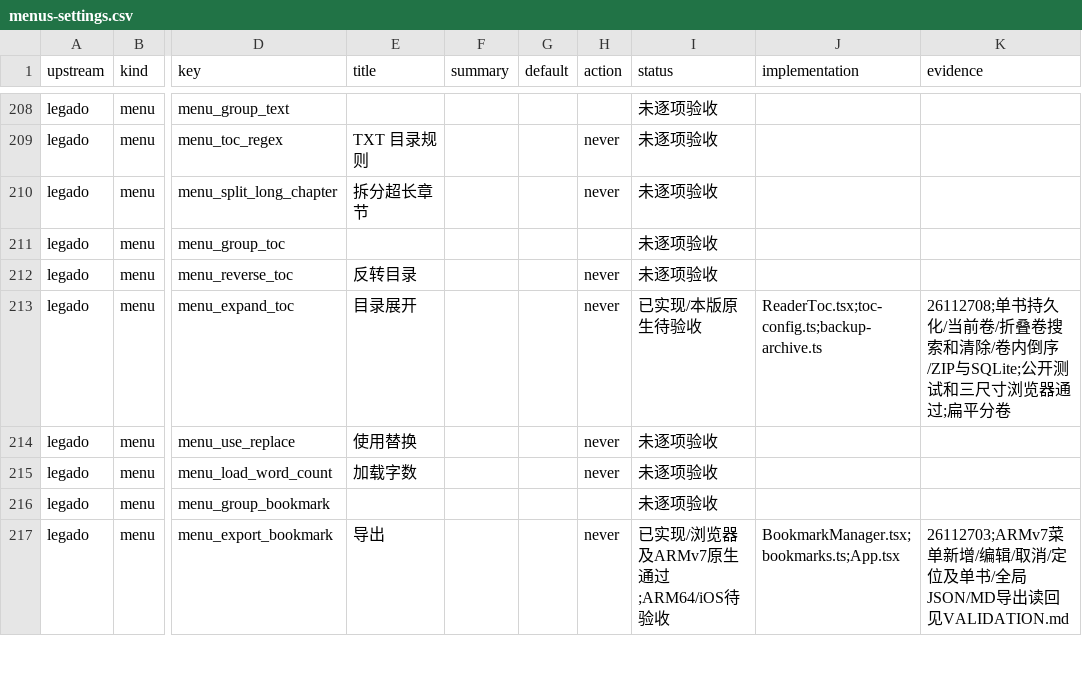
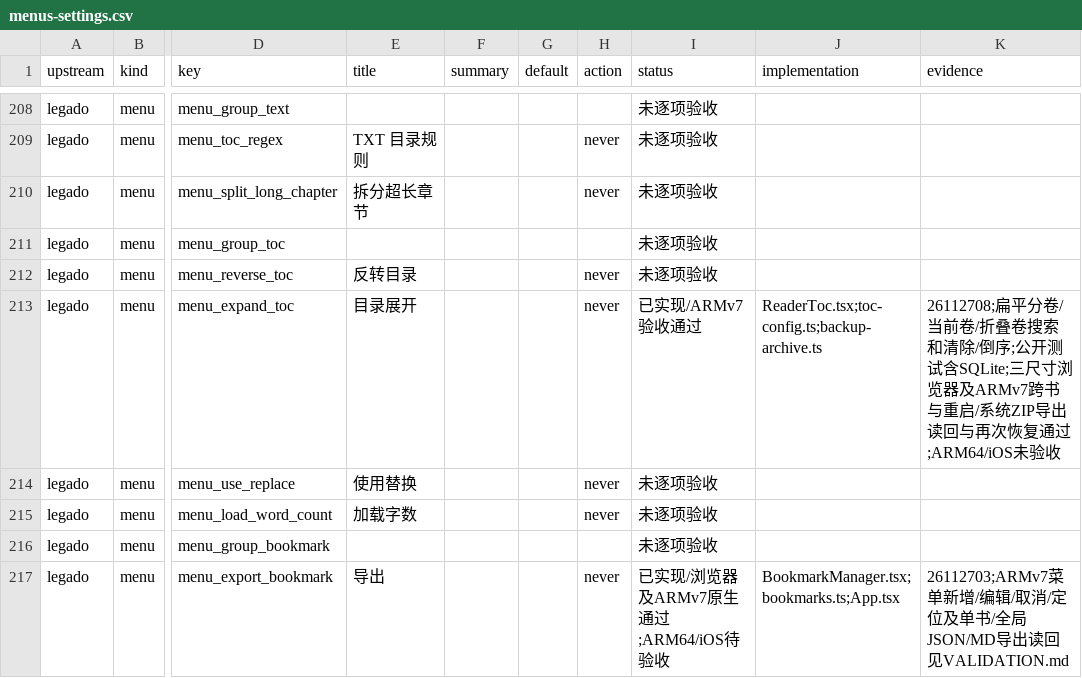
Before and after one commit to suixincrazy/legado-tauri, a CSV file: docs/audit/menus-settings.csv, drawn as a sheet; only a part is shown, gaps mark what is left out; the diff names each change by its address in the sheet, - before the commit and + after, or states it on an @@ line.

Commit message:
docs: verify per-book TOC and backup round trip on ARMv7 [skip ci]

```diff
--- a/docs/audit/menus-settings.csv
+++ b/docs/audit/menus-settings.csv
-I213 (status): 已实现/本版原生待验收
+I213 (status): 已实现/ARMv7验收通过
-K213 (evidence): 26112708;单书持久化/当前卷/折叠卷搜索和清除/卷内倒序/ZIP与SQLite;公开测试和三尺寸浏览器通过;扁平分卷
+K213 (evidence): 26112708;扁平分卷/当前卷/折叠卷搜索和清除/倒序;公开测试含SQLite;三尺寸浏览器及ARMv7跨书与重启/系统ZIP导出读回与再次恢复通过;ARM64/iOS未验收
```
Also changed, not shown: 4 other files.
